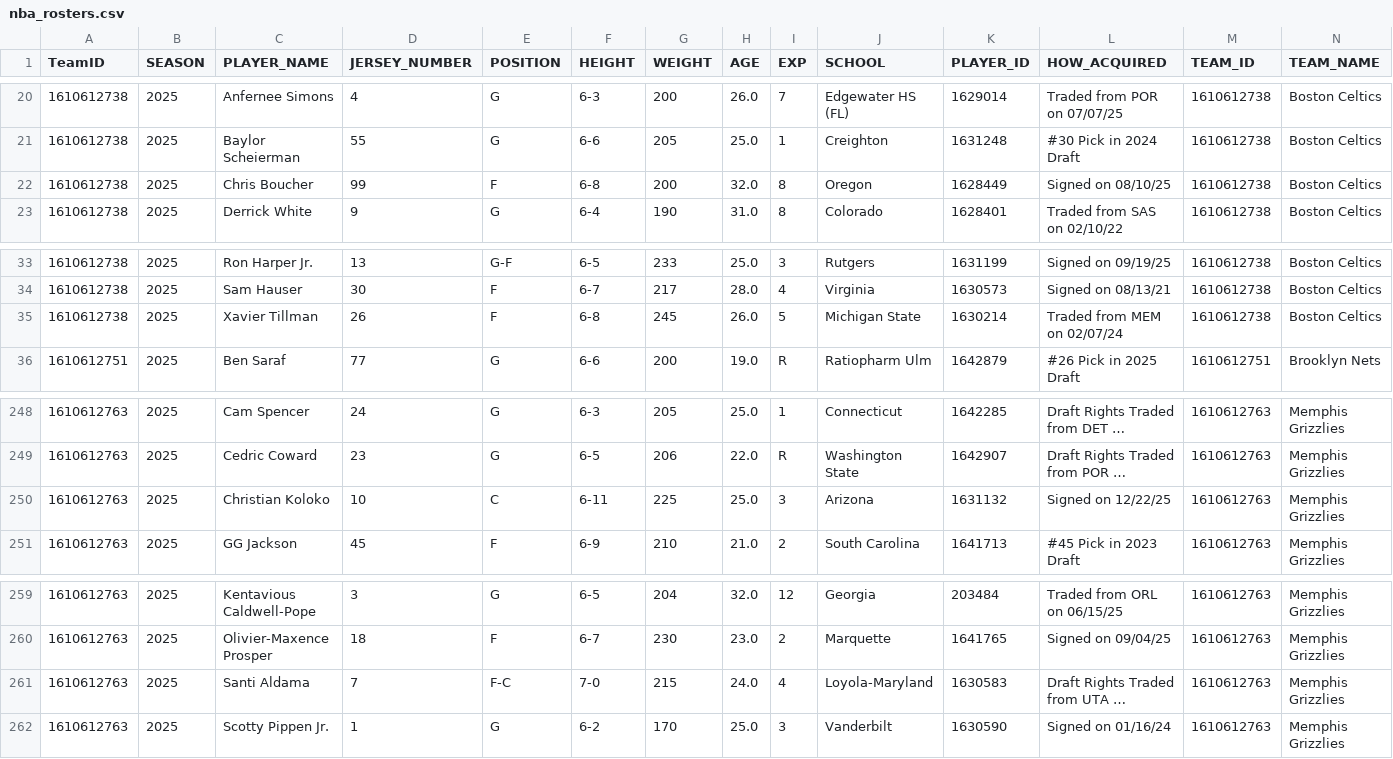
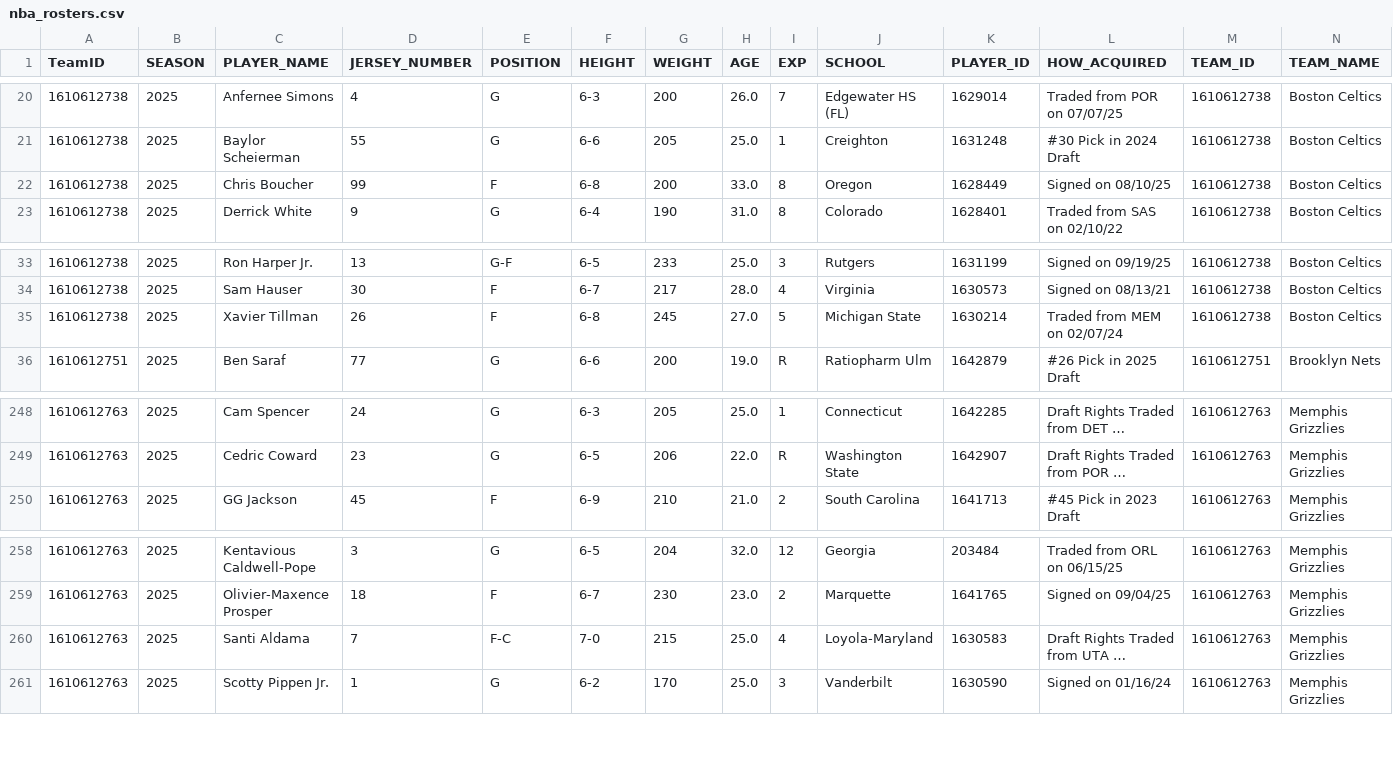
Before and after one commit to TechMax14/Sports-Analysis-Platform, a CSV file: backend/data/processed/nba_rosters.csv, drawn as a sheet; only a part is shown, gaps mark what is left out; long unchanged cells end in …; removed rows and columns are numbered as before the commit, all else as after; the diff names each change by its address in the sheet, - before the commit and + after, or states it on an @@ line.

```diff
--- a/backend/data/processed/nba_rosters.csv
+++ b/backend/data/processed/nba_rosters.csv
-H22 (AGE): 32.0
+H22 (AGE): 33.0
-H35 (AGE): 26.0
+H35 (AGE): 27.0
-row 250: 1610612763 | 2025 | Christian Koloko | 10 | C | 6-11 | 225 | 25.0 | 3 | Arizona | 1631132 | Signed on 12/22/25 | 1610612763 | Memphis Grizzlies
-H260 (AGE): 24.0
+H260 (AGE): 25.0
```
Also changed, not shown: backend/data/processed/nba_games.csv, backend/data/processed/nba_roster_master.csv, 9 other files.
